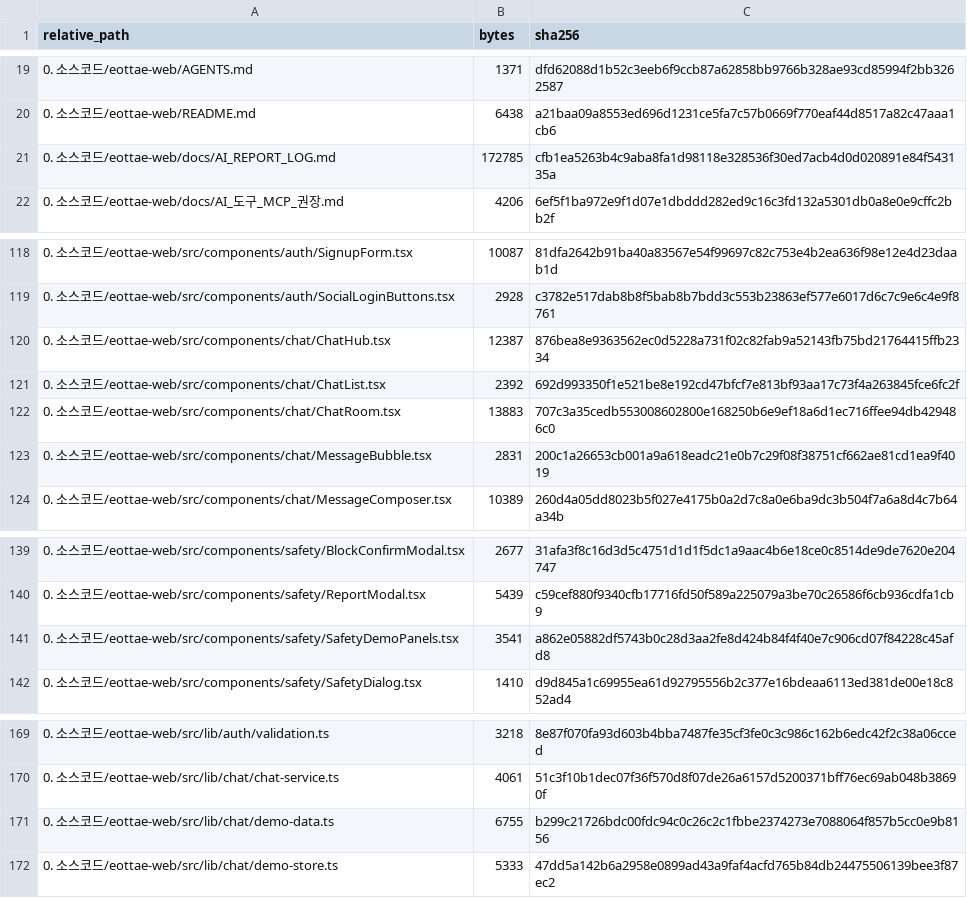
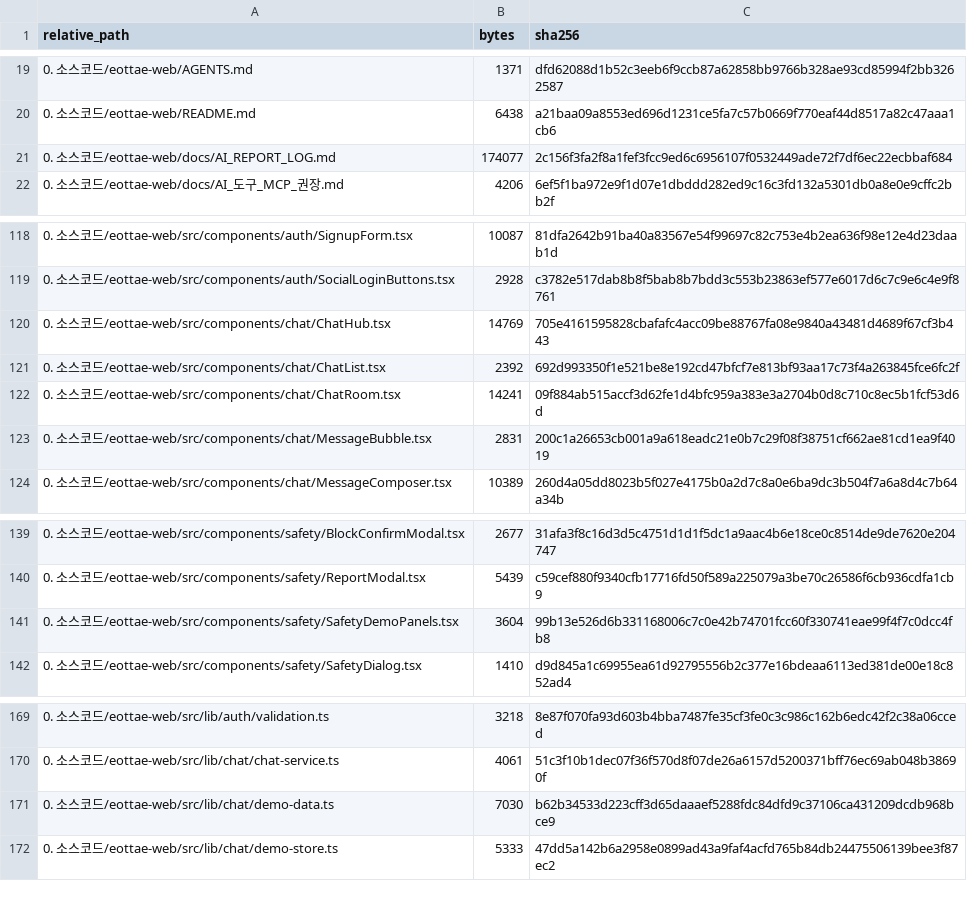
Before and after one commit to sterran123/eottae, a CSV file: FILE_INDEX.csv, drawn as a sheet; only a part is shown, gaps mark what is left out.

```diff
--- a/FILE_INDEX.csv
+++ b/FILE_INDEX.csv
@@ -20,3 +20,3 @@
 0. 소스코드/eottae-web/README.md,6438,a21baa09a8553ed696d1231ce5fa7c57b0669f770eaf44d8517a82c47aaa1cb6
-0. 소스코드/eottae-web/docs/AI_REPORT_LOG.md,172785,cfb1ea5263b4c9aba8fa1d98118e328536f30ed7acb4d0d020891e84f543135a
+0. 소스코드/eottae-web/docs/AI_REPORT_LOG.md,174077,2c156f3fa2f8a1fef3fcc9ed6c6956107f0532449ade72f7df6ec22ecbbaf684
 0. 소스코드/eottae-web/docs/AI_도구_MCP_권장.md,4206,6ef5f1ba972e9f1d07e1dbddd282ed9c16c3fd132a5301db0a8e0e9cffc2bb2f
@@ -119,5 +119,5 @@
 0. 소스코드/eottae-web/src/components/auth/SocialLoginButtons.tsx,2928,c3782e517dab8b8f5bab8b7bdd3c553b23863ef577e6017d6c7c9e6c4e9f8761
-0. 소스코드/eottae-web/src/components/chat/ChatHub.tsx,12387,876bea8e9363562ec0d5228a731f02c82fab9a52143fb75bd21764415ffb2334
+0. 소스코드/eottae-web/src/components/chat/ChatHub.tsx,14769,705e4161595828cbafafc4acc09be88767fa08e9840a43481d4689f67cf3b443
 0. 소스코드/eottae-web/src/components/chat/ChatList.tsx,2392,692d993350f1e521be8e192cd47bfcf7e813bf93aa17c73f4a263845fce6fc2f
-0. 소스코드/eottae-web/src/components/chat/ChatRoom.tsx,13883,707c3a35cedb553008602800e168250b6e9ef18a6d1ec716ffee94db429486c0
+0. 소스코드/eottae-web/src/components/chat/ChatRoom.tsx,14241,09f884ab515accf3d62fe1d4bfc959a383e3a2704b0d8c710c8ec5b1fcf53d6d
 0. 소스코드/eottae-web/src/components/chat/MessageBubble.tsx,2831,200c1a26653cb001a9a618eadc21e0b7c29f08f38751cf662ae81cd1ea9f4019
@@ -140,3 +140,3 @@
 0. 소스코드/eottae-web/src/components/safety/ReportModal.tsx,5439,c59cef880f9340cfb17716fd50f589a225079a3be70c26586f6cb936cdfa1cb9
-0. 소스코드/eottae-web/src/components/safety/SafetyDemoPanels.tsx,3541,a862e05882df5743b0c28d3aa2fe8d424b84f4f40e7c906cd07f84228c45afd8
+0. 소스코드/eottae-web/src/components/safety/SafetyDemoPanels.tsx,3604,99b13e526d6b331168006c7c0e42b74701fcc60f330741eae99f4f7c0dcc4fb8
 0. 소스코드/eottae-web/src/components/safety/SafetyDialog.tsx,1410,d9d845a1c69955ea61d92795556b2c377e16bdeaa6113ed381de00e18c852ad4
@@ -170,3 +170,3 @@
 0. 소스코드/eottae-web/src/lib/chat/chat-service.ts,4061,51c3f10b1dec07f36f570d8f07de26a6157d5200371bff76ec69ab048b38690f
-0. 소스코드/eottae-web/src/lib/chat/demo-data.ts,6755,b299c21726bdc00fdc94c0c26c2c1fbbe2374273e7088064f857b5cc0e9b8156
+0. 소스코드/eottae-web/src/lib/chat/demo-data.ts,7030,b62b34533d223cff3d65daaaef5288fdc84dfd9c37106ca431209dcdb968bce9
 0. 소스코드/eottae-web/src/lib/chat/demo-store.ts,5333,47dd5a142b6a2958e0899ad43a9faf4acfd765b84db24475506139bee3f87ec2
```
Also changed, not shown: 6 other files.
